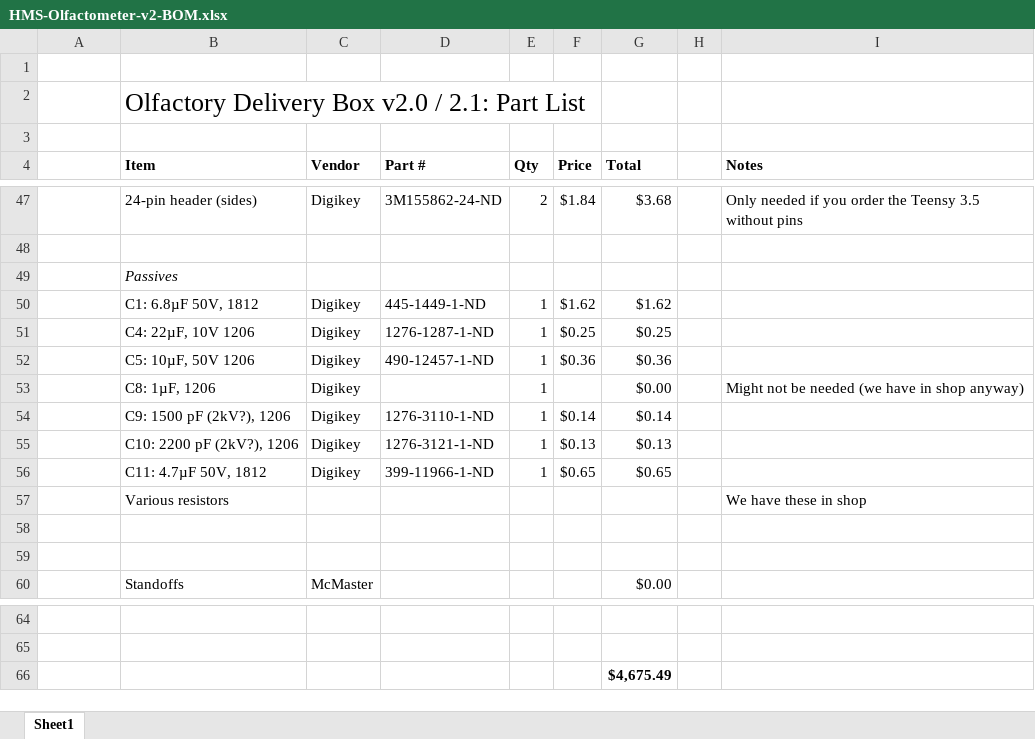
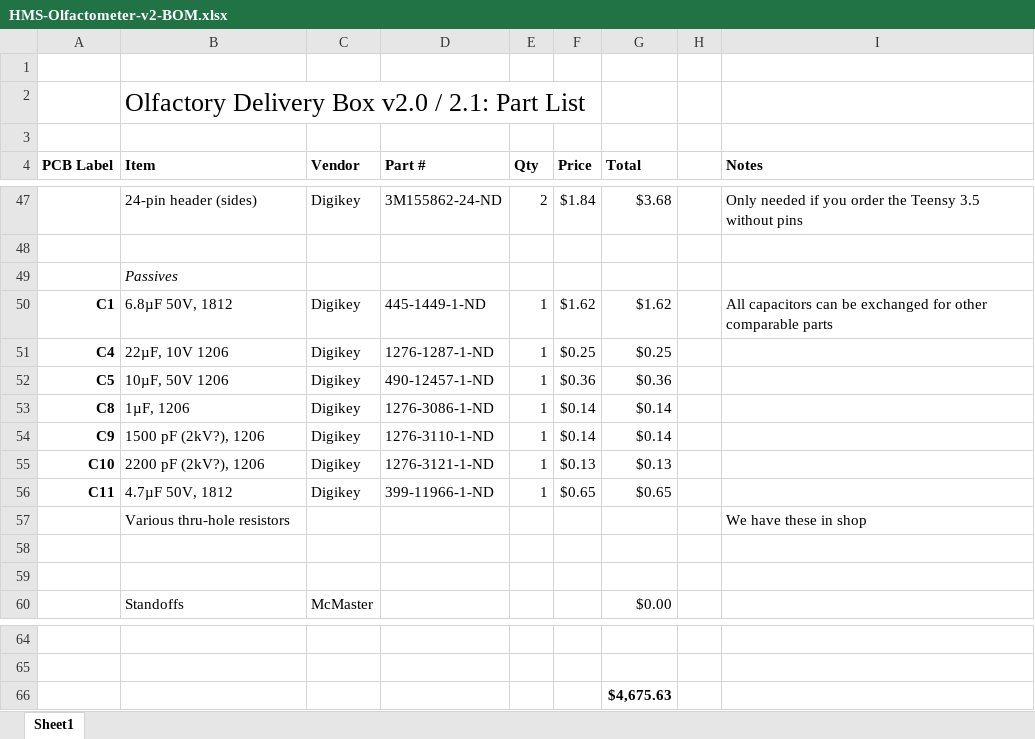
Before and after one commit to HMS-RIC/HMS-Olfactometer, an Excel workbook: HMS-Olfactometer-v2-BOM.xlsx, sheet Sheet1, drawn as a sheet; only a part is shown, gaps mark what is left out; values as stored, in another font and other column widths than the file's, no borders; removed rows and columns are numbered as before the commit, all else as after; the diff names each change by its address in the sheet, - before the commit and + after, or states it on an @@ line.

Commit message:
[PCB] Update capacitor values; Fix silkscreen and BOM

```diff
--- a/HMS-Olfactometer-v2-BOM.xlsx (sheet Sheet1)
+++ b/HMS-Olfactometer-v2-BOM.xlsx (sheet Sheet1)
-A4: (empty)
+A4: PCB Label
-A50 (PCB Label): (empty)
+A50 (PCB Label): C1
-B50 (Item): C1: 6.8µF 50V, 1812
+B50 (Item): 6.8µF 50V, 1812
-I50 (Notes): (empty)
+I50 (Notes): All capacitors can be exchanged for other comparable parts
-A51 (PCB Label): (empty)
+A51 (PCB Label): C4
-B51 (Item): C4: 22µF, 10V 1206
+B51 (Item): 22µF, 10V 1206
-A52 (PCB Label): (empty)
+A52 (PCB Label): C5
-B52 (Item): C5: 10µF, 50V 1206
+B52 (Item): 10µF, 50V 1206
-row 53:  | C8: 1µF, 1206 | Digikey |  | 1 |  | $0.00 |  | Might not be needed (we have in shop anyway)
+row 53: C8 | 1µF, 1206 | Digikey | 1276-3086-1-ND | 1 | $0.14 | $0.14
-A54 (PCB Label): (empty)
+A54 (PCB Label): C9
-B54 (Item): C9: 1500 pF (2kV?), 1206
+B54 (Item): 1500 pF (2kV?), 1206
-A55 (PCB Label): (empty)
+A55 (PCB Label): C10
-B55 (Item): C10: 2200 pF (2kV?), 1206
+B55 (Item): 2200 pF (2kV?), 1206
-A56 (PCB Label): (empty)
+A56 (PCB Label): C11
-B56 (Item): C11: 4.7µF 50V, 1812
+B56 (Item): 4.7µF 50V, 1812
-B57 (Item): Various resistors
+B57 (Item): Various thru-hole resistors
-G66 (Total): $4,675.49
+G66 (Total): $4,675.63
```
Also changed, not shown: 9 other files.
